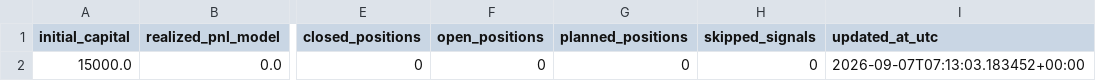
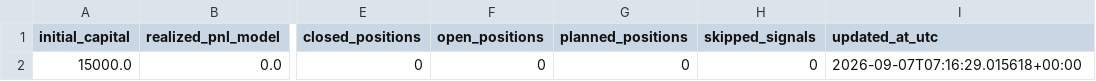
Before and after one commit to sjh5966-spec/SeolDoA, a CSV file: paper_portfolio_summary.csv, drawn as a sheet; only a part is shown, gaps mark what is left out; the diff names each change by its address in the sheet, - before the commit and + after, or states it on an @@ line.

```diff
--- a/paper_portfolio_summary.csv
+++ b/paper_portfolio_summary.csv
-I2 (updated_at_utc): 2026-09-07T07:13:03.183452+00:00
+I2 (updated_at_utc): 2026-09-07T07:16:29.015618+00:00
```
Also changed, not shown: 1 other file.
